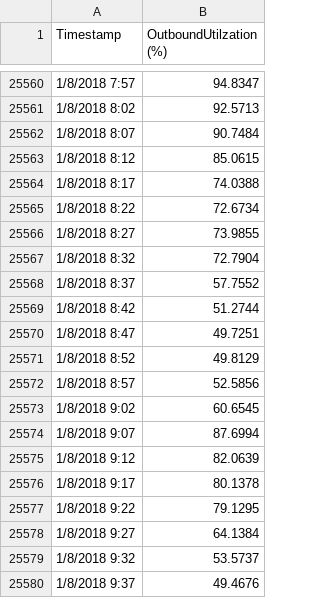
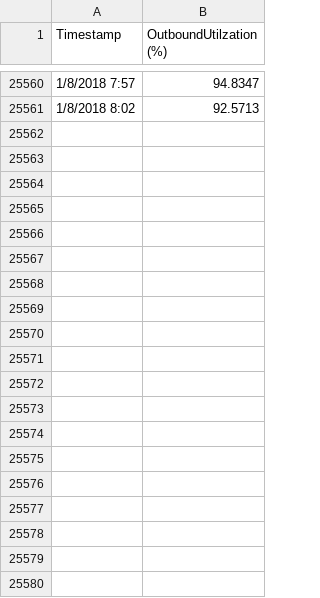
Before and after one commit to sanquaorg/Time-Series-Analysis-Forecasting--19CSE355, a CSV file: Network Analytics.csv, drawn as a sheet; only a part is shown, gaps mark what is left out; the diff covers the shown part only.

Commit message:
Update Network Analytics.csv

```diff
--- a/Network Analytics.csv
+++ b/Network Analytics.csv
@@ -25561,20 +25561 @@ Timestamp,OutboundUtilzation (%)
 1/8/2018 8:02,92.5713
-1/8/2018 8:07,90.7484
-1/8/2018 8:12,85.0615
-1/8/2018 8:17,74.0388
-1/8/2018 8:22,72.6734
-1/8/2018 8:27,73.9855
-1/8/2018 8:32,72.7904
-1/8/2018 8:37,57.7552
-1/8/2018 8:42,51.2744
-1/8/2018 8:47,49.7251
-1/8/2018 8:52,49.8129
-1/8/2018 8:57,52.5856
-1/8/2018 9:02,60.6545
-1/8/2018 9:07,87.6994
-1/8/2018 9:12,82.0639
-1/8/2018 9:17,80.1378
-1/8/2018 9:22,79.1295
-1/8/2018 9:27,64.1384
-1/8/2018 9:32,53.5737
-1/8/2018 9:37,49.4676
```
Also changed, not shown: 42 removed rows elsewhere in this file.
